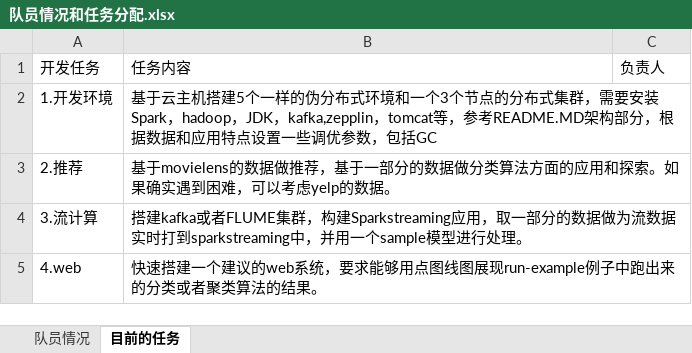
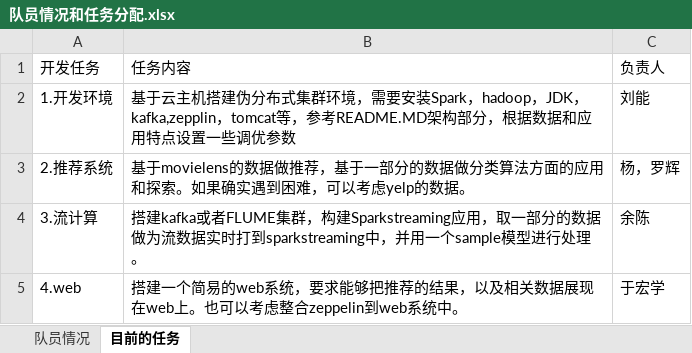
Before and after one commit to luohui2000/BraveFirst, an Excel workbook: docs/队员情况和任务分配.xlsx, sheet 目前的任务, drawn as a sheet; values as stored, in another font and other column widths than the file's, no borders; removed rows and columns are numbered as before the commit, all else as after; the diff names each change by its address in the sheet, - before the commit and + after, or states it on an @@ line.

Commit message:
更新任务分配和队员的关键词

```diff
--- a/docs/队员情况和任务分配.xlsx (sheet 目前的任务)
+++ b/docs/队员情况和任务分配.xlsx (sheet 目前的任务)
-B2: …主机搭建5个一样的伪分布式环境和一个3个节点的分布式集群，需要安装Spark，hadoop，JDK，kafka,zepplin，tomcat等，参考README.MD架构部分，根据数据和应用特点设置一些调优参数，包括GC
+B2: …主机搭建伪分布式集群环境，需要安装Spark，hadoop，JDK，kafka,zepplin，tomcat等，参考README.MD架构部分，根据数据和应用特点设置一些调优参数
-C2: (empty)
+C2: 刘能
-row 3: 2.推荐 | 基于movielens的数据做推荐，基于一部分的数据做分类算法方面的应用和探索。如果确实遇到困难，可以考虑yelp的数据。
+row 3: 2.推荐系统 | 基于movielens的数据做推荐，基于一部分的数据做分类算法方面的应用和探索。如果确实遇到困难，可以考虑yelp的数据。 | 杨，罗辉
-C4: (empty)
+C4: 余陈
-B5: 快速搭建一个建议的web系统，要求能够用点图线图展现run-example例子中跑出来的分类或者聚类算法的结果。
+B5: 搭建一个简易的web系统，要求能够把推荐的结果，以及相关数据展现在web上。也可以考虑整合zeppelin到web系统中。
-C5: (empty)
+C5: 于宏学
```
Also changed, not shown: sheet 队员情况.
